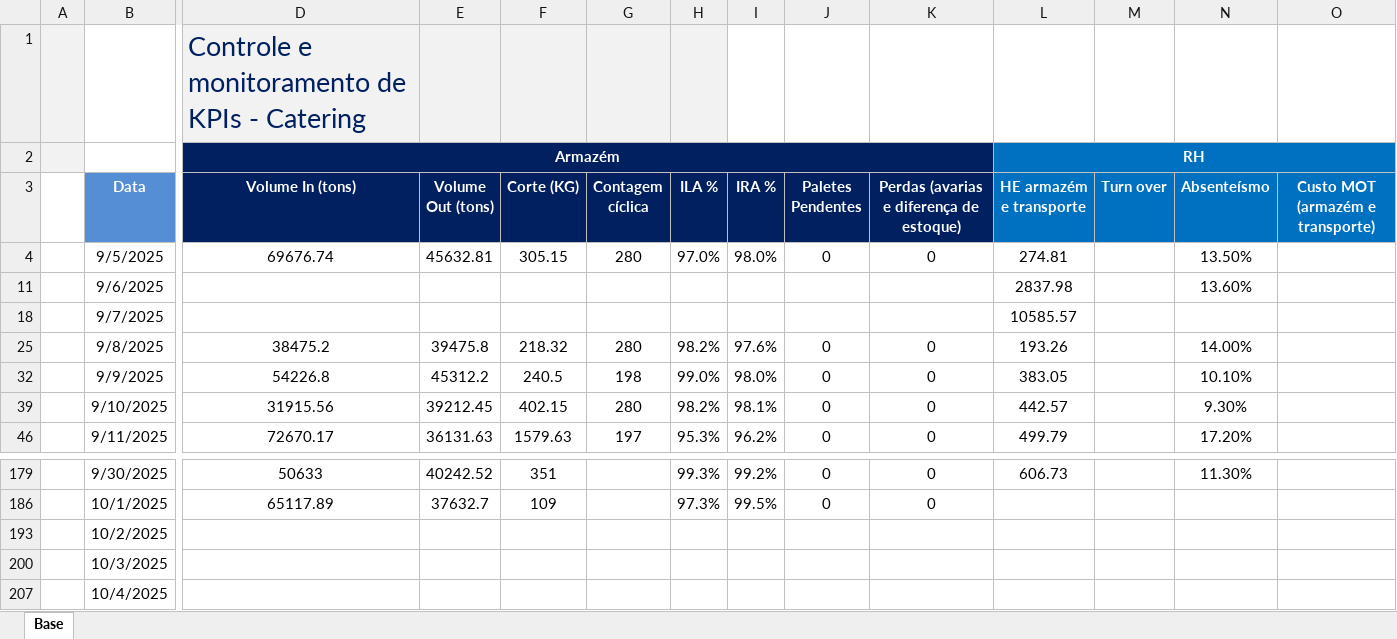
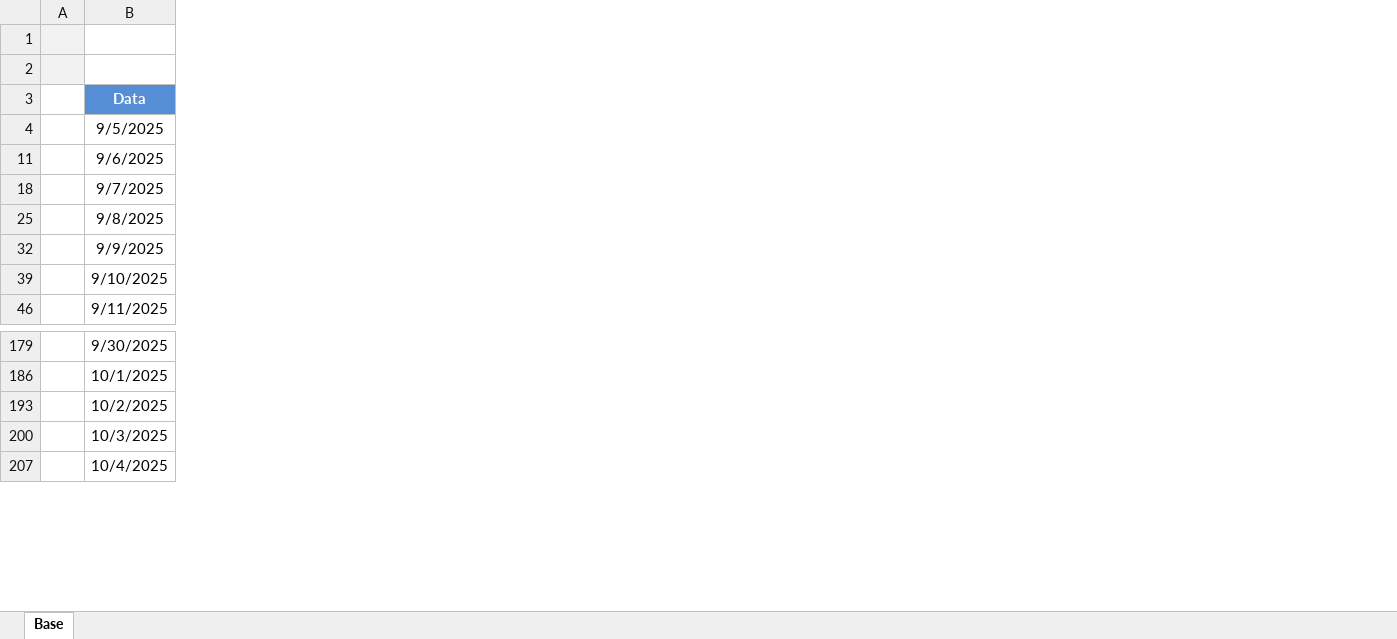
Before and after one commit to superfriokpis/catering, an Excel workbook: data/BI Operacional_Catering.xlsx, sheet Base, drawn as a sheet; only a part is shown, gaps mark what is left out; values as stored, in another font and other column widths than the file's, no borders; charts and pictures not drawn; the diff covers the shown part only; the diff names each change by its address in the sheet, - before the commit and + after, or states it on an @@ line.

Commit message:
Atualização automática da planilha

```diff
--- a/data/BI Operacional_Catering.xlsx (sheet Base)
+++ b/data/BI Operacional_Catering.xlsx (sheet Base)
@@ column D (Volume In (tons)) hidden, rows 1-2: Controle e monitoramento de KPIs - Catering | Armazém; rows 4-46: 69676.74 |  |  | 38475.2 | 54226.8 | 31915.56 | 72670.17; rows 179-186: 50633 | 65117.89 @@
@@ column E (Volume Out (tons)) hidden, rows 4-46: 45632.81 |  |  | 39475.8 | 45312.2 | 39212.45 | 36131.63; rows 179-186: 40242.52 | 37632.7 @@
@@ column F (Corte (KG)) hidden, rows 4-46: 305.15 |  |  | 218.32 | 240.5 | 402.15 | 1579.63; rows 179-186: 351 | 109 @@
@@ column G (Contagem cíclica) hidden, rows 4-46: 280 |  |  | 280 | 198 | 280 | 197 @@
@@ column H (ILA %) hidden, rows 4-46: 97.0% |  |  | 98.2% | 99.0% | 98.2% | 95.3%; rows 179-186: 99.3% | 97.3% @@
@@ column I (IRA %) hidden, rows 4-46: 98.0% |  |  | 97.6% | 98.0% | 98.1% | 96.2%; rows 179-186: 99.2% | 99.5% @@
@@ column J (Paletes Pendentes) hidden, rows 4-46: 0 |  |  | 0 | 0 | 0 | 0; rows 179-186: 0 | 0 @@
@@ column K hidden, rows 3-46: Perdas (avarias e diferença de estoque) | 0 |  |  | 0 | 0 | 0 | 0; rows 179-186: 0 | 0 @@
@@ column L (HE armazém e transporte) hidden, row 2: RH; rows 4-46: 274.81 | 2837.98 | 10585.57 | 193.26 | 383.05 | 442.57 | 499.79; row 179: 606.73 @@
@@ column M (Turn over) hidden, empty @@
@@ column N (Absenteísmo) hidden, rows 4-46: 13.50% | 13.60% |  | 14.00% | 10.10% | 9.30% | 17.20%; row 179: 11.30% @@
@@ column O (Custo MOT (armazém e transporte)) hidden, empty @@
```
Also changed, not shown: 4 edited cells elsewhere in this sheet.
